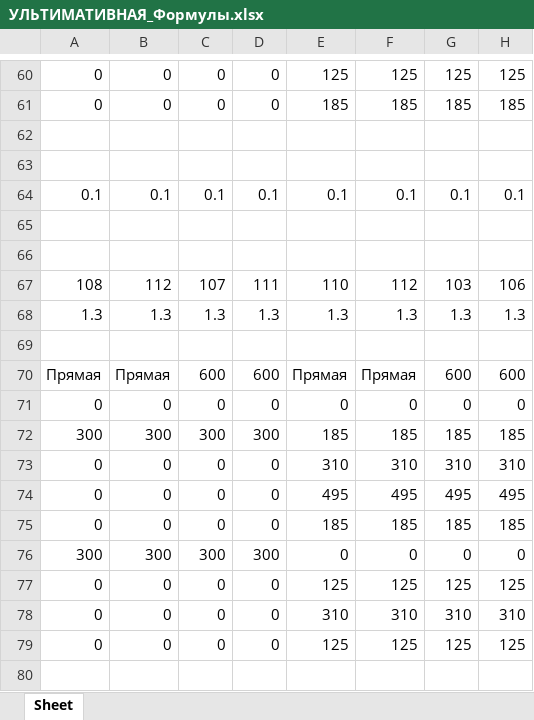
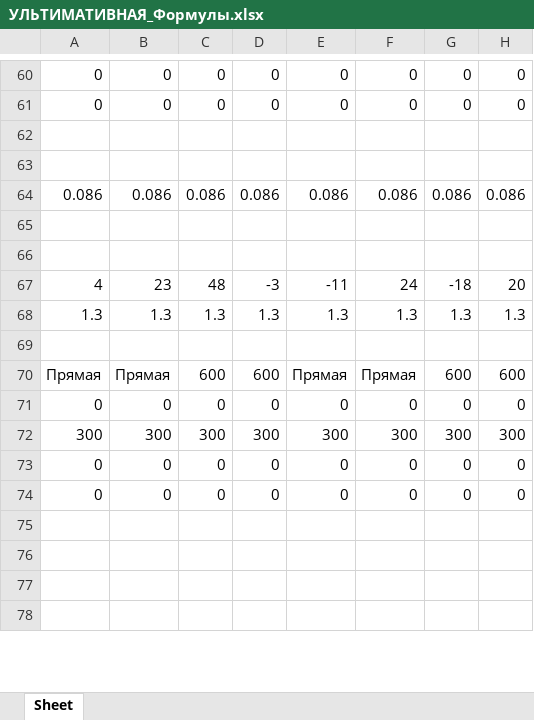
Before and after one commit to Nikitkaar/kursach-vsp, an Excel workbook: УЛЬТИМАТИВНАЯ_Формулы.xlsx, sheet Sheet, drawn as a sheet; only a part is shown, gaps mark what is left out; values as stored, in another font and other column widths than the file's, no borders; removed rows and columns are numbered as before the commit, all else as after; the diff covers the shown part only; the diff names each change by its address in the sheet, - before the commit and + after, or states it on an @@ line.

```diff
--- a/УЛЬТИМАТИВНАЯ_Формулы.xlsx (sheet Sheet)
+++ b/УЛЬТИМАТИВНАЯ_Формулы.xlsx (sheet Sheet)
-E60: 125
+E60: 0
-F60: 125
+F60: 0
-G60: 125
+G60: 0
-H60: 125
+H60: 0
-E61: 185
+E61: 0
-F61: 185
+F61: 0
-G61: 185
+G61: 0
-H61: 185
+H61: 0
-row 64: 0.1 | 0.1 | 0.1 | 0.1 | 0.1 | 0.1 | 0.1 | 0.1
+row 64: 0.086 | 0.086 | 0.086 | 0.086 | 0.086 | 0.086 | 0.086 | 0.086
-row 67: 108 | 112 | 107 | 111 | 110 | 112 | 103 | 106
+row 67: 4 | 23 | 48 | -3 | -11 | 24 | -18 | 20
-E72: 185
+E72: 300
-F72: 185
+F72: 300
-G72: 185
+G72: 300
-H72: 185
+H72: 300
-E73: 310
+E73: 0
-F73: 310
+F73: 0
-G73: 310
+G73: 0
-H73: 310
+H73: 0
-E74: 495
+E74: 0
-F74: 495
+F74: 0
-G74: 495
+G74: 0
-H74: 495
+H74: 0
-row 75: 0 | 0 | 0 | 0 | 185 | 185 | 185 | 185
-row 76: 300 | 300 | 300 | 300 | 0 | 0 | 0 | 0
-row 77: 0 | 0 | 0 | 0 | 125 | 125 | 125 | 125
-row 78: 0 | 0 | 0 | 0 | 310 | 310 | 310 | 310
-row 79: 0 | 0 | 0 | 0 | 125 | 125 | 125 | 125
+row 76: (empty)
+row 77: (empty)
+row 78: (empty)
```
Also changed, not shown: 55 added rows, 53 removed rows and 181 edited cells elsewhere in this sheet, 12 other files.
